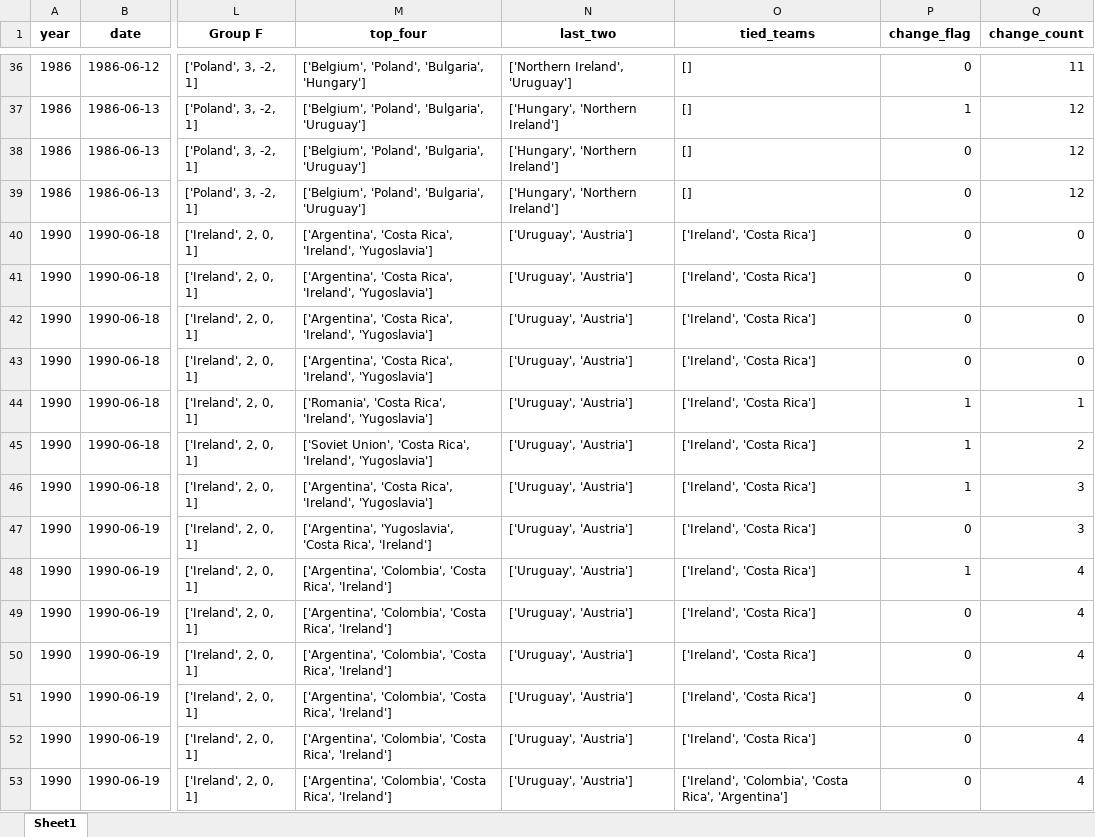
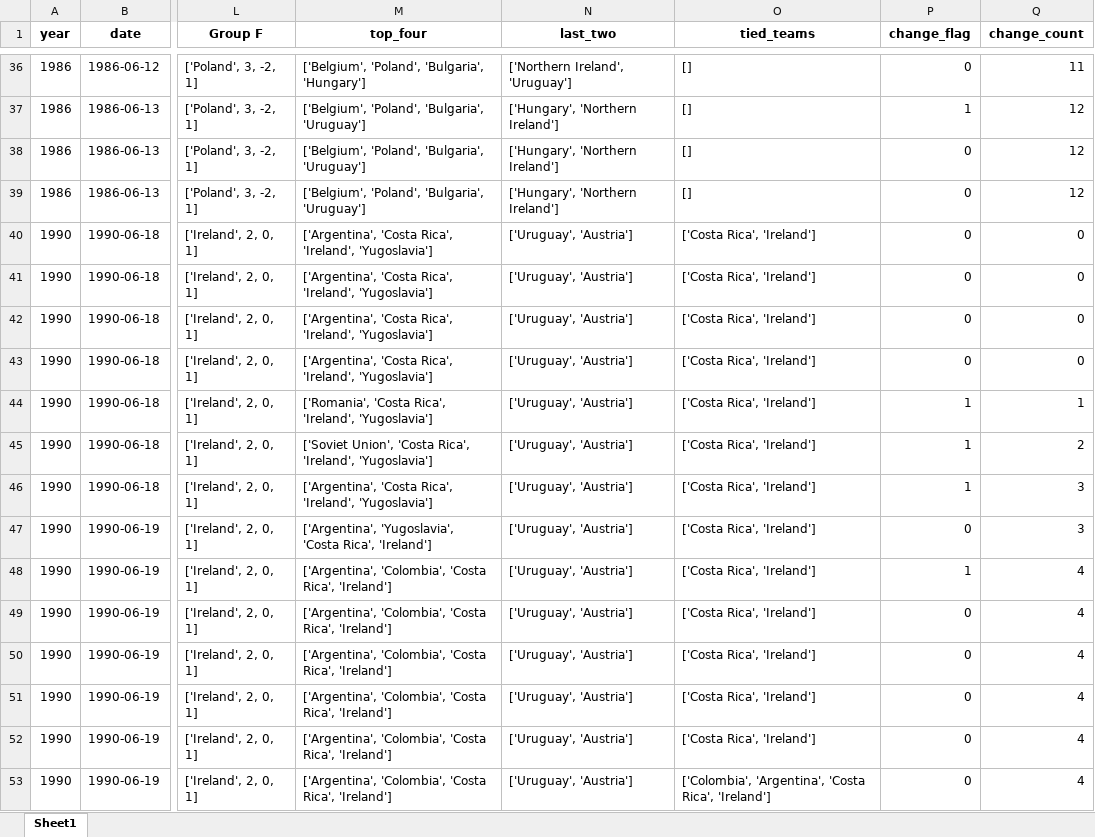
Before and after one commit to AEGDDI/tiebreak_wc, an Excel workbook: data/out/wiki/men/fifa/wc/third_teams_wc_fifa.xlsx, sheet Sheet1, drawn as a sheet; only a part is shown, gaps mark what is left out; values as stored, in another font and other column widths than the file's, no borders; the diff covers the shown part only; the diff names each change by its address in the sheet, - before the commit and + after, or states it on an @@ line.

```diff
--- a/data/out/wiki/men/fifa/wc/third_teams_wc_fifa.xlsx (sheet Sheet1)
+++ b/data/out/wiki/men/fifa/wc/third_teams_wc_fifa.xlsx (sheet Sheet1)
-O40:O52 (tied_teams): ['Ireland', 'Costa Rica']
+O40:O52 (tied_teams): ['Costa Rica', 'Ireland']
-O53 (tied_teams): ['Ireland', 'Colombia', 'Costa Rica', 'Argentina']
+O53 (tied_teams): ['Colombia', 'Argentina', 'Costa Rica', 'Ireland']
```
Also changed, not shown: 21 edited cells elsewhere in this sheet, data/out/wiki/men/fifa/wc/before_last_wc_fifa.xlsx, data/out/wiki/men/fifa/wc/goals_wc_fifa.xlsx, 24 other files.
